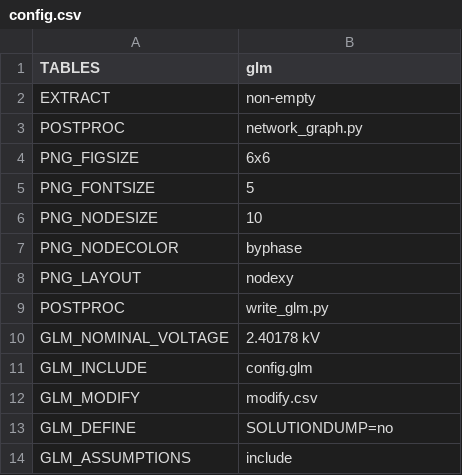
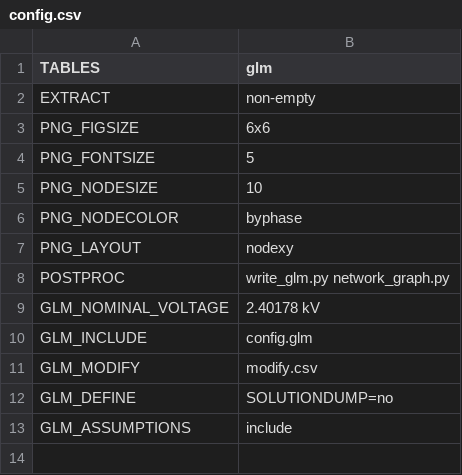
Before and after one commit to openfido/cyme-extract, a CSV file: autotest/input_2/config.csv, drawn as a sheet.

```diff
--- a/autotest/input_2/config.csv
+++ b/autotest/input_2/config.csv
@@ -2,3 +2,2 @@ TABLES,glm
 EXTRACT,non-empty
-POSTPROC,network_graph.py
 PNG_FIGSIZE,6x6
@@ -8,3 +7,3 @@ PNG_NODECOLOR,byphase
 PNG_LAYOUT,nodexy
-POSTPROC,write_glm.py
+POSTPROC,write_glm.py network_graph.py
 GLM_NOMINAL_VOLTAGE,2.40178 kV
```
Also changed, not shown: 6 other files.
